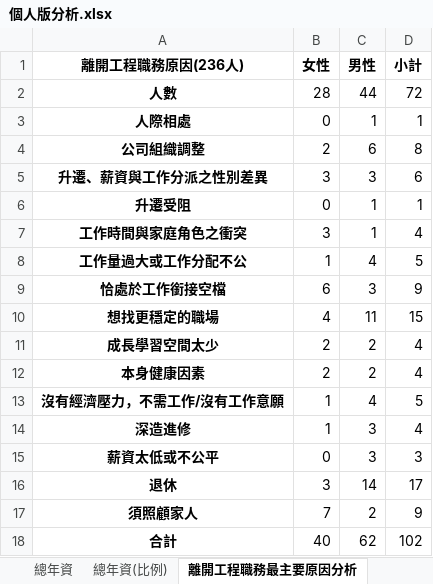
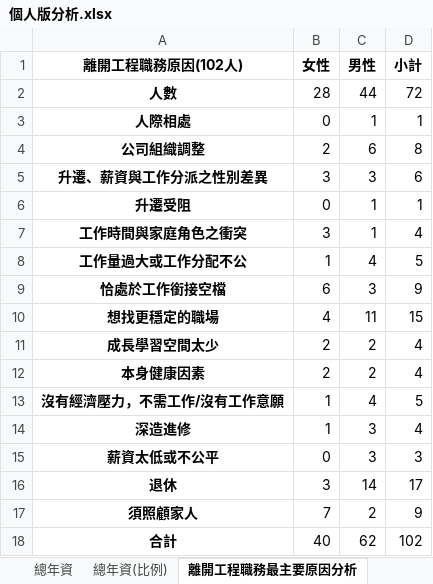
Before and after one commit to stu00608/PartTime_PythonAnalysis, an Excel workbook: personal/outputs/個人版分析.xlsx, sheet 離開工程職務最主要原因分析, drawn as a sheet; values as stored, in another font and other column widths than the file's, no borders; the diff names each change by its address in the sheet, - before the commit and + after, or states it on an @@ line.

```diff
--- a/personal/outputs/個人版分析.xlsx (sheet 離開工程職務最主要原因分析)
+++ b/personal/outputs/個人版分析.xlsx (sheet 離開工程職務最主要原因分析)
-A1: 離開工程職務原因(236人)
+A1: 離開工程職務原因(102人)
```
Also changed, not shown: sheet 女性身上求學階段有否差異, sheet 工程與科技領域女性身上職務選擇有否差異, group/outputs/單位版分析.xlsx, 21 other files.
